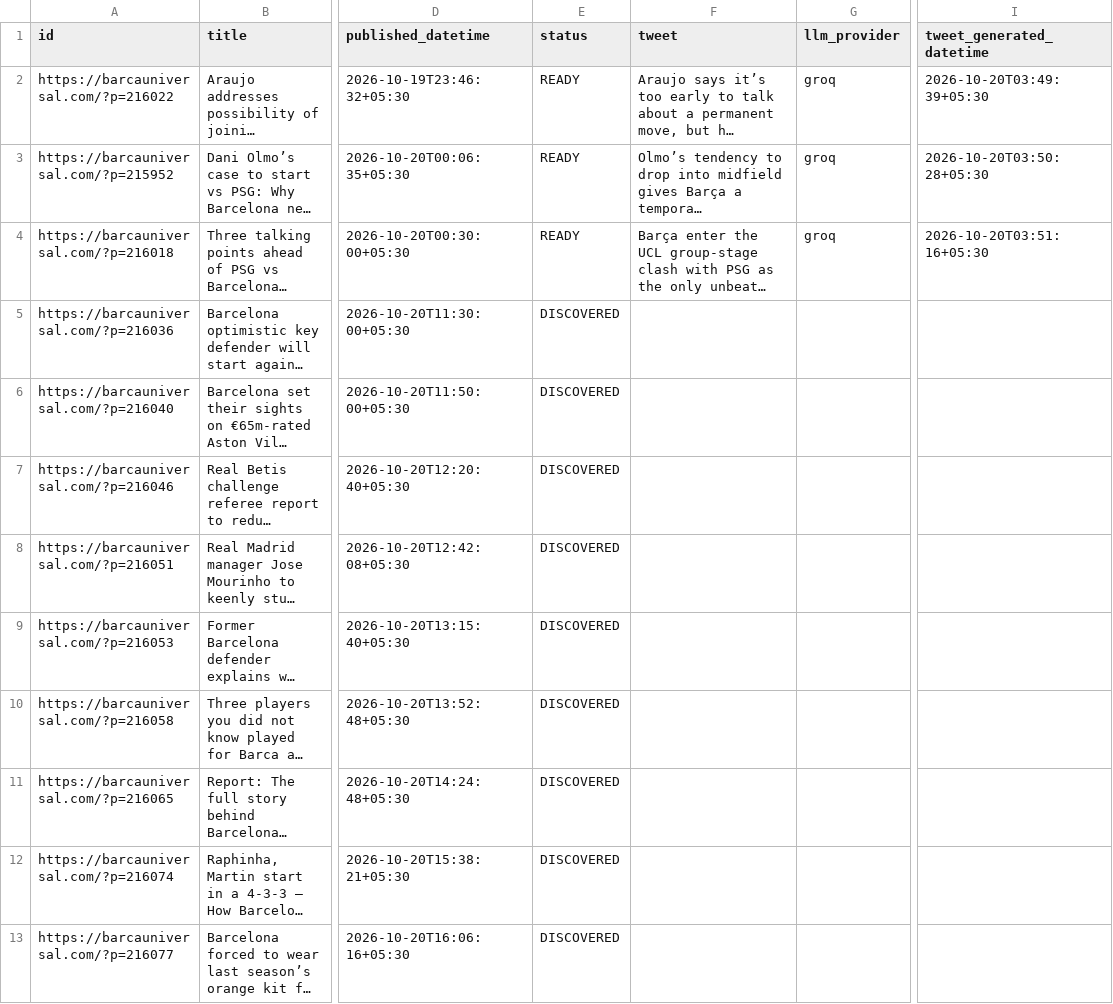
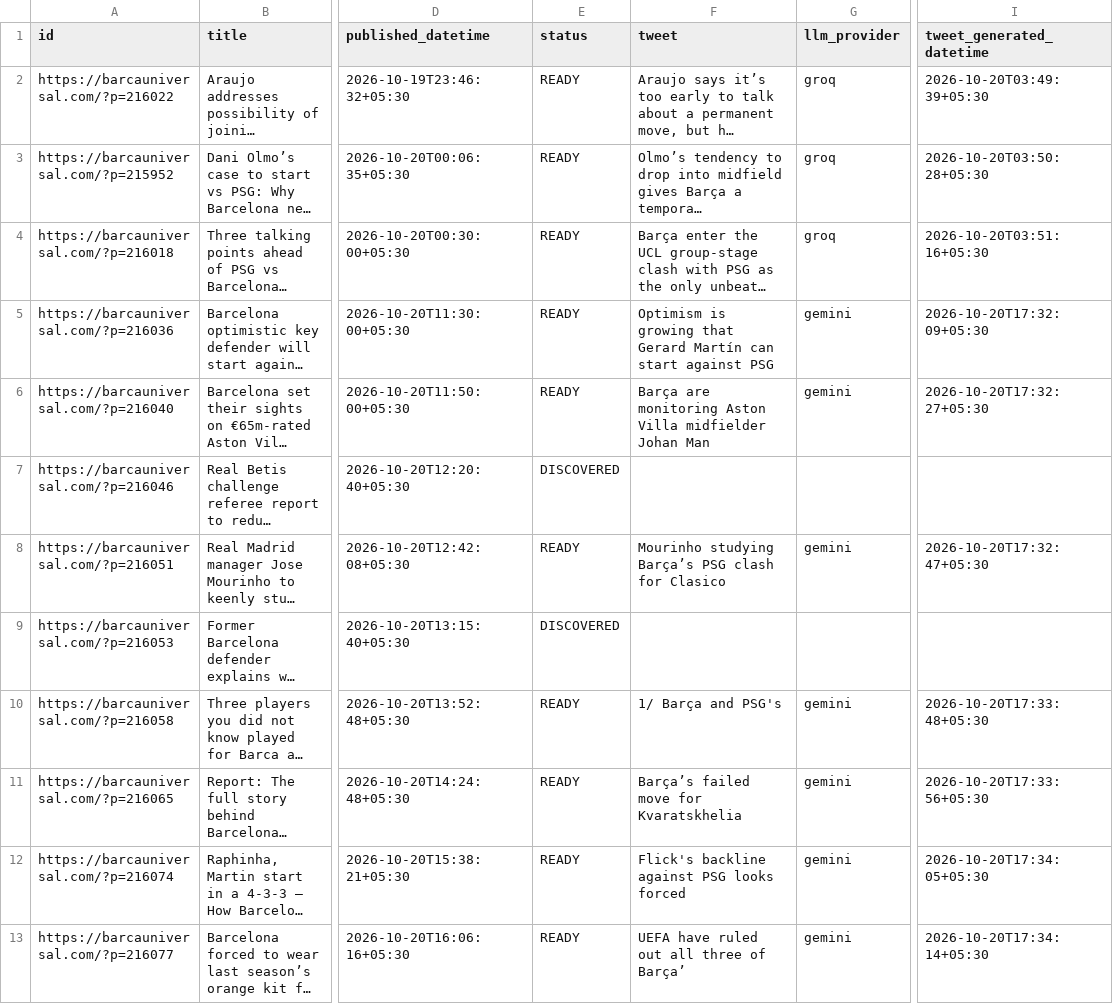
Before and after one commit to dinesh-kanakaraj/Kestrel, a CSV file: logs/tweet_log_2026-10-20.csv, drawn as a sheet; only a part is shown, gaps mark what is left out; long unchanged cells end in …; the diff names each change by its address in the sheet, - before the commit and + after, or states it on an @@ line.

Commit message:
state: generated tweets run 39419164788

```diff
--- a/logs/tweet_log_2026-10-20.csv
+++ b/logs/tweet_log_2026-10-20.csv
-E5:E6 (status): DISCOVERED
+E5:E6 (status): READY
-F5 (tweet): (empty)
+F5 (tweet): Optimism is growing that Gerard Martín can start against PSG
-G5:G6 (llm_provider): (empty)
+G5:G6 (llm_provider): gemini
-I5 (tweet_generated_datetime): (empty)
+I5 (tweet_generated_datetime): 2026-10-20T17:32:09+05:30
-F6 (tweet): (empty)
+F6 (tweet): Barça are monitoring Aston Villa midfielder Johan Man
-I6 (tweet_generated_datetime): (empty)
+I6 (tweet_generated_datetime): 2026-10-20T17:32:27+05:30
-E8 (status): DISCOVERED
+E8 (status): READY
-F8 (tweet): (empty)
+F8 (tweet): Mourinho studying Barça’s PSG clash for Clasico
-G8 (llm_provider): (empty)
+G8 (llm_provider): gemini
-I8 (tweet_generated_datetime): (empty)
+I8 (tweet_generated_datetime): 2026-10-20T17:32:47+05:30
-E10:E13 (status): DISCOVERED
+E10:E13 (status): READY
-F10 (tweet): (empty)
+F10 (tweet): 1/ Barça and PSG's
-G10:G13 (llm_provider): (empty)
+G10:G13 (llm_provider): gemini
-I10 (tweet_generated_datetime): (empty)
+I10 (tweet_generated_datetime): 2026-10-20T17:33:48+05:30
-F11 (tweet): (empty)
+F11 (tweet): Barça’s failed move for Kvaratskhelia
-I11 (tweet_generated_datetime): (empty)
+I11 (tweet_generated_datetime): 2026-10-20T17:33:56+05:30
-F12 (tweet): (empty)
+F12 (tweet): Flick's backline against PSG looks forced
-I12 (tweet_generated_datetime): (empty)
+I12 (tweet_generated_datetime): 2026-10-20T17:34:05+05:30
-F13 (tweet): (empty)
+F13 (tweet): UEFA have ruled out all three of Barça’
-I13 (tweet_generated_datetime): (empty)
+I13 (tweet_generated_datetime): 2026-10-20T17:34:14+05:30
```
